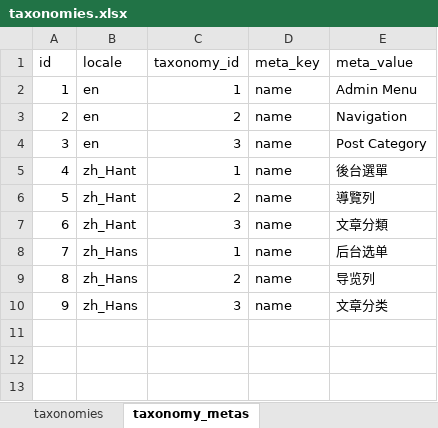
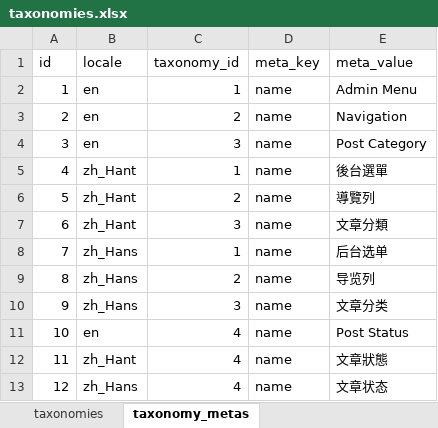
Before and after one commit to ronrun/laravel-ocadmin, an Excel workbook: database/imports/taxonomies.xlsx, sheet taxonomy_metas, drawn as a sheet; values as stored, in another font and other column widths than the file's, no borders; the diff names each change by its address in the sheet, - before the commit and + after, or states it on an @@ line.

```diff
--- a/database/imports/taxonomies.xlsx (sheet taxonomy_metas)
+++ b/database/imports/taxonomies.xlsx (sheet taxonomy_metas)
+row 11: 10 | en | 4 | name | Post Status
+row 12: 11 | zh_Hant | 4 | name | 文章狀態
+row 13: 12 | zh_Hans | 4 | name | 文章状态
```
Also changed, not shown: sheet taxonomies, 15 other files.
